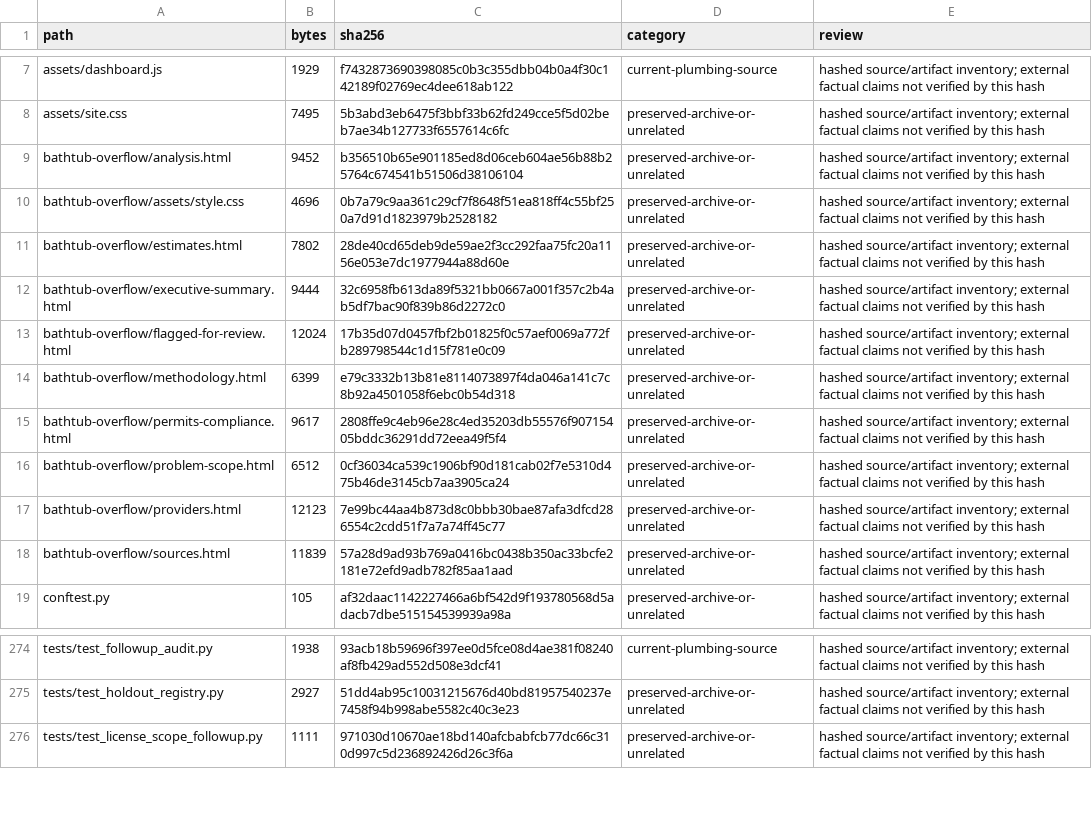
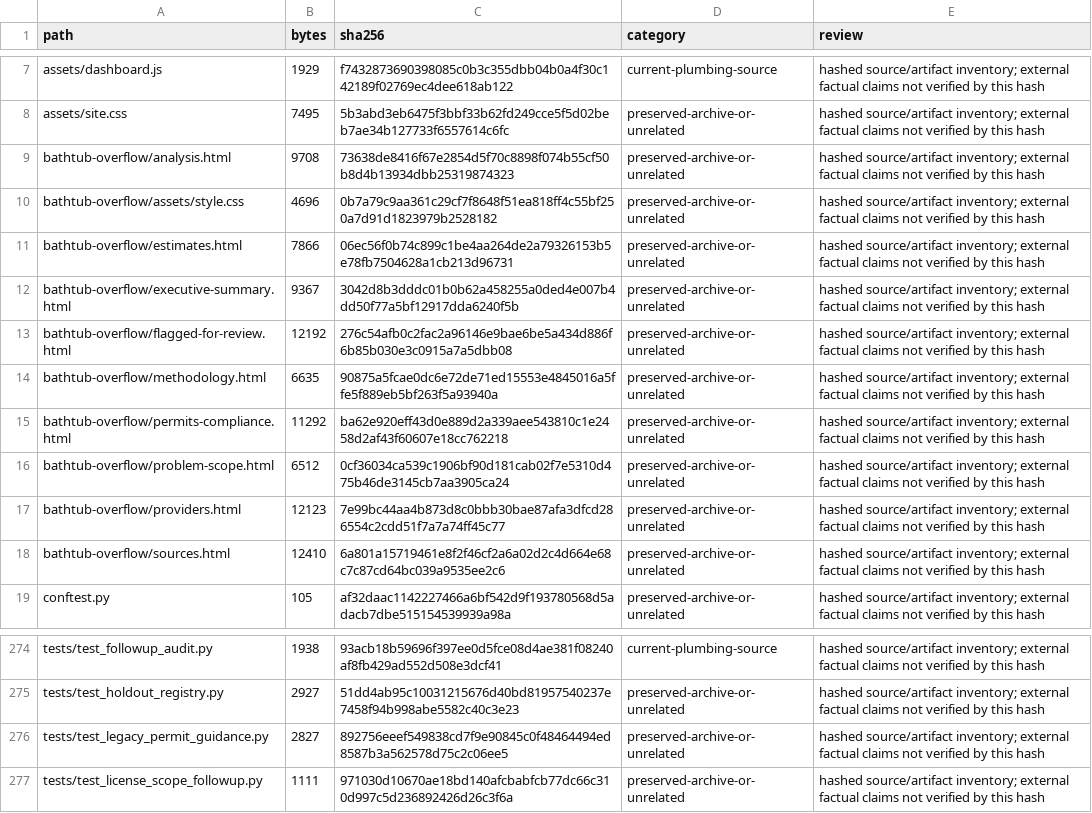
Before and after one commit to karagemop466-tech/Korea7, a CSV file: data/canonical/repo_inventory.csv, drawn as a sheet; only a part is shown, gaps mark what is left out.

```diff
--- a/data/canonical/repo_inventory.csv
+++ b/data/canonical/repo_inventory.csv
@@ -8,12 +8,12 @@ assets/dashboard.js,1929,f7432873690398085c0b3c355dbb04b0a4f30c142189f02769ec4de
 assets/site.css,7495,5b3abd3eb6475f3bbf33b62fd249cce5f5d02beb7ae34b127733f6557614c6fc,preserved-archive-or-unrelated,hashed source/artifact inventory; external factual claims not verified by this hash
-bathtub-overflow/analysis.html,9452,b356510b65e901185ed8d06ceb604ae56b88b25764c674541b51506d38106104,preserved-archive-or-unrelated,hashed source/artifact inventory; external factual claims not verified by this hash
+bathtub-overflow/analysis.html,9708,73638de8416f67e2854d5f70c8898f074b55cf50b8d4b13934dbb25319874323,preserved-archive-or-unrelated,hashed source/artifact inventory; external factual claims not verified by this hash
 bathtub-overflow/assets/style.css,4696,0b7a79c9aa361c29cf7f8648f51ea818ff4c55bf250a7d91d1823979b2528182,preserved-archive-or-unrelated,hashed source/artifact inventory; external factual claims not verified by this hash
-bathtub-overflow/estimates.html,7802,28de40cd65deb9de59ae2f3cc292faa75fc20a1156e053e7dc1977944a88d60e,preserved-archive-or-unrelated,hashed source/artifact inventory; external factual claims not verified by this hash
-bathtub-overflow/executive-summary.html,9444,32c6958fb613da89f5321bb0667a001f357c2b4ab5df7bac90f839b86d2272c0,preserved-archive-or-unrelated,hashed source/artifact inventory; external factual claims not verified by this hash
-bathtub-overflow/flagged-for-review.html,12024,17b35d07d0457fbf2b01825f0c57aef0069a772fb289798544c1d15f781e0c09,preserved-archive-or-unrelated,hashed source/artifact inventory; external factual claims not verified by this hash
-bathtub-overflow/methodology.html,6399,e79c3332b13b81e8114073897f4da046a141c7c8b92a4501058f6ebc0b54d318,preserved-archive-or-unrelated,hashed source/artifact inventory; external factual claims not verified by this hash
-bathtub-overflow/permits-compliance.html,9617,2808ffe9c4eb96e28c4ed35203db55576f90715405bddc36291dd72eea49f5f4,preserved-archive-or-unrelated,hashed source/artifact inventory; external factual claims not verified by this hash
+bathtub-overflow/estimates.html,7866,06ec56f0b74c899c1be4aa264de2a79326153b5e78fb7504628a1cb213d96731,preserved-archive-or-unrelated,hashed source/artifact inventory; external factual claims not verified by this hash
+bathtub-overflow/executive-summary.html,9367,3042d8b3dddc01b0b62a458255a0ded4e007b4dd50f77a5bf12917dda6240f5b,preserved-archive-or-unrelated,hashed source/artifact inventory; external factual claims not verified by this hash
+bathtub-overflow/flagged-for-review.html,12192,276c54afb0c2fac2a96146e9bae6be5a434d886f6b85b030e3c0915a7a5dbb08,preserved-archive-or-unrelated,hashed source/artifact inventory; external factual claims not verified by this hash
+bathtub-overflow/methodology.html,6635,90875a5fcae0dc6e72de71ed15553e4845016a5ffe5f889eb5bf263f5a93940a,preserved-archive-or-unrelated,hashed source/artifact inventory; external factual claims not verified by this hash
+bathtub-overflow/permits-compliance.html,11292,ba62e920eff43d0e889d2a339aee543810c1e2458d2af43f60607e18cc762218,preserved-archive-or-unrelated,hashed source/artifact inventory; external factual claims not verified by this hash
 bathtub-overflow/problem-scope.html,6512,0cf36034ca539c1906bf90d181cab02f7e5310d475b46de3145cb7aa3905ca24,preserved-archive-or-unrelated,hashed source/artifact inventory; external factual claims not verified by this hash
 bathtub-overflow/providers.html,12123,7e99bc44aa4b873d8c0bbb30bae87afa3dfcd286554c2cdd51f7a7a74ff45c77,preserved-archive-or-unrelated,hashed source/artifact inventory; external factual claims not verified by this hash
-bathtub-overflow/sources.html,11839,57a28d9ad93b769a0416bc0438b350ac33bcfe2181e72efd9adb782f85aa1aad,preserved-archive-or-unrelated,hashed source/artifact inventory; external factual claims not verified by this hash
+bathtub-overflow/sources.html,12410,6a801a15719461e8f2f46cf2a6a02d2c4d664e68c7c87cd64bc039a9535ee2c6,preserved-archive-or-unrelated,hashed source/artifact inventory; external factual claims not verified by this hash
 conftest.py,105,af32daac1142227466a6bf542d9f193780568d5adacb7dbe515154539939a98a,preserved-archive-or-unrelated,hashed source/artifact inventory; external factual claims not verified by this hash
@@ -275,2 +275,3 @@ tests/test_followup_audit.py,1938,93acb18b59696f397ee0d5fce08d4ae381f08240af8fb4
 tests/test_holdout_registry.py,2927,51dd4ab95c10031215676d40bd81957540237e7458f94b998abe5582c40c3e23,preserved-archive-or-unrelated,hashed source/artifact inventory; external factual claims not verified by this hash
+tests/test_legacy_permit_guidance.py,2827,892756eeef549838cd7f9e90845c0f48464494ed8587b3a562578d75c2c06ee5,preserved-archive-or-unrelated,hashed source/artifact inventory; external factual claims not verified by this hash
 tests/test_license_scope_followup.py,1111,971030d10670ae18bd140afcbabfcb77dc66c310d997c5d236892426d26c3f6a,preserved-archive-or-unrelated,hashed source/artifact inventory; external factual claims not verified by this hash
```
Also changed, not shown: 6 other files.
